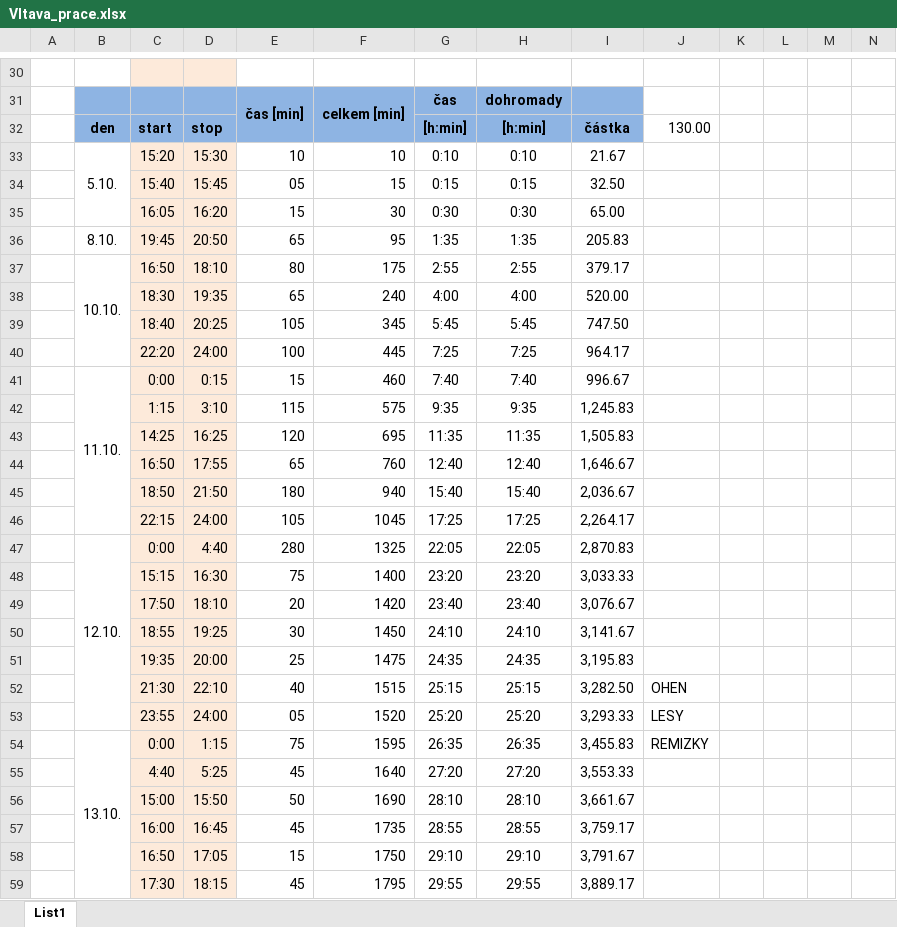
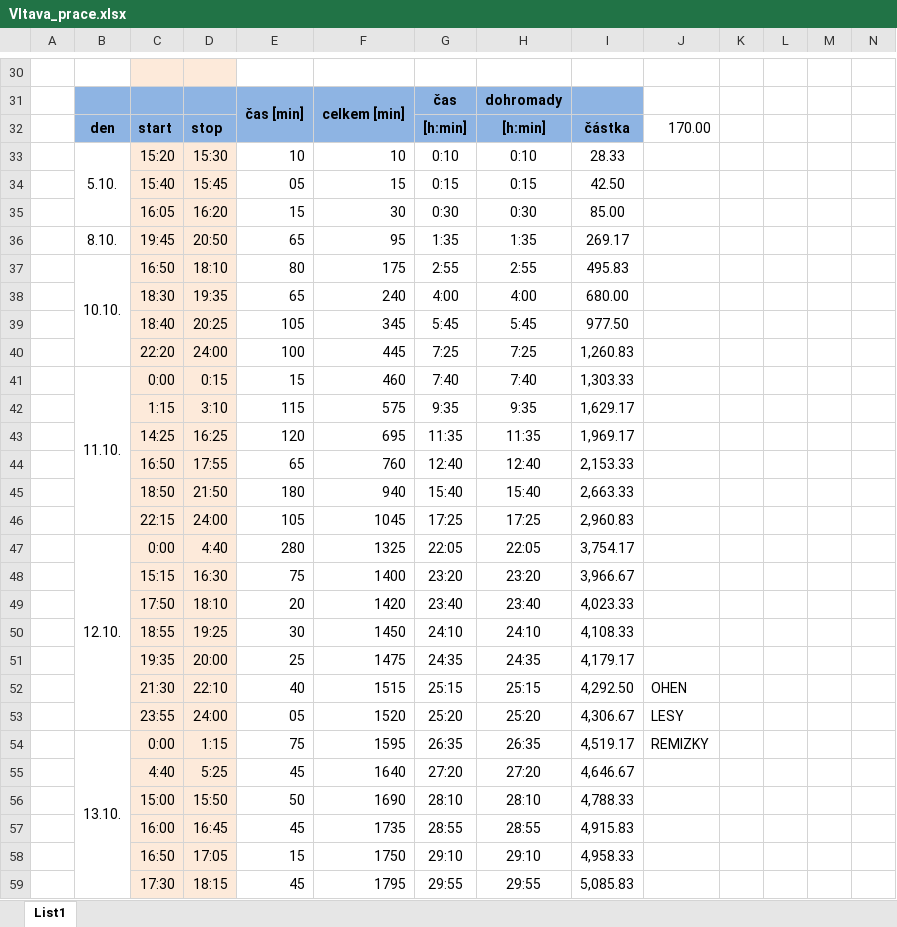
Before and after one commit to ShadoweCZ/projekt_Vltava_prace, an Excel workbook: Vltava_prace.xlsx, sheet List1, drawn as a sheet; only a part is shown, gaps mark what is left out; values as stored, in another font and other column widths than the file's, no borders; the diff covers the shown part only; the diff names each change by its address in the sheet, - before the commit and + after, or states it on an @@ line.

```diff
--- a/Vltava_prace.xlsx (sheet List1)
+++ b/Vltava_prace.xlsx (sheet List1)
-J32: 130.00
+J32: 170.00
-I33: 21.67
+I33: 28.33
-I34: 32.50
+I34: 42.50
-I35: 65.00
+I35: 85.00
-I36: 205.83
+I36: 269.17
-I37: 379.17
+I37: 495.83
-I38: 520.00
+I38: 680.00
-I39: 747.50
+I39: 977.50
-I40: 964.17
+I40: 1,260.83
-I41: 996.67
+I41: 1,303.33
-I42: 1,245.83
+I42: 1,629.17
-I43: 1,505.83
+I43: 1,969.17
-I44: 1,646.67
+I44: 2,153.33
-I45: 2,036.67
+I45: 2,663.33
-I46: 2,264.17
+I46: 2,960.83
-I47: 2,870.83
+I47: 3,754.17
-I48: 3,033.33
+I48: 3,966.67
-I49: 3,076.67
+I49: 4,023.33
-I50: 3,141.67
+I50: 4,108.33
-I51: 3,195.83
+I51: 4,179.17
-I52: 3,282.50
+I52: 4,292.50
-I53: 3,293.33
+I53: 4,306.67
-I54: 3,455.83
+I54: 4,519.17
-I55: 3,553.33
+I55: 4,646.67
-I56: 3,661.67
+I56: 4,788.33
-I57: 3,759.17
+I57: 4,915.83
-I58: 3,791.67
+I58: 4,958.33
-I59: 3,889.17
+I59: 5,085.83
```
Also changed, not shown: 9 added rows, 9 removed rows and 51 edited cells elsewhere in this sheet, 17 other files.
